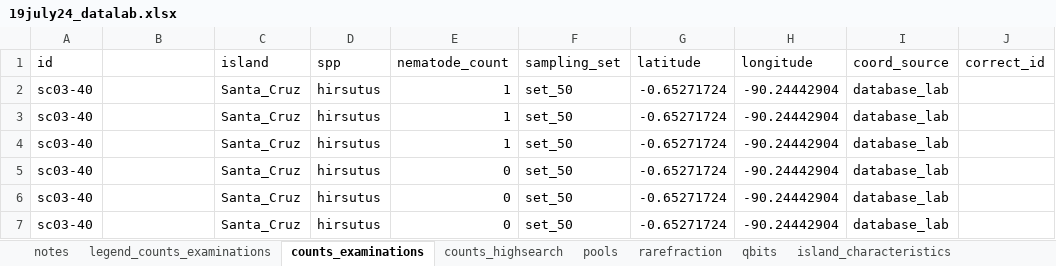
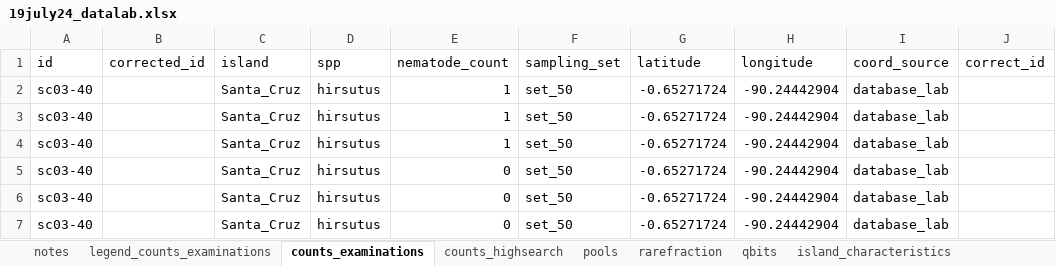
Before and after one commit to Alex-Fuster/naesiotus_nematodes, an Excel workbook: a_data/19july24_datalab.xlsx, sheet counts_examinations, drawn as a sheet; only a part is shown; values as stored, in another font and other column widths than the file's, no borders; conditional formats not drawn; the diff names each change by its address in the sheet, - before the commit and + after, or states it on an @@ line.

```diff
--- a/a_data/19july24_datalab.xlsx (sheet counts_examinations)
+++ b/a_data/19july24_datalab.xlsx (sheet counts_examinations)
-B1: (empty)
+B1: corrected_id
```
Also changed, not shown: 6 other files.
